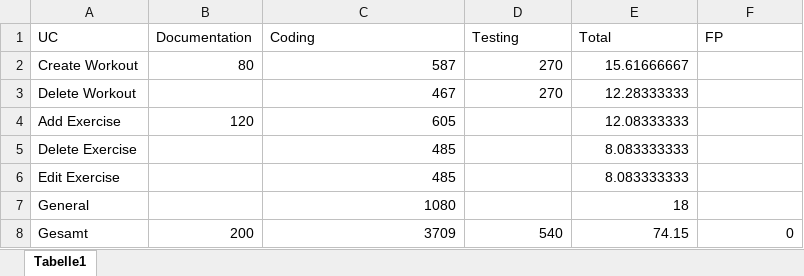
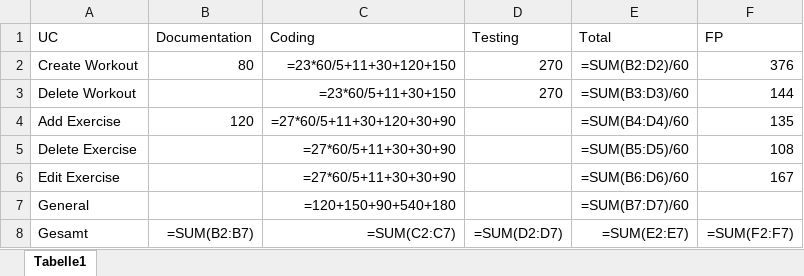
Before and after one commit to willizielke/FitnessWebAppDocumentation, an Excel workbook: TimeSpentPerUC.xlsx, sheet Tabelle1, drawn as a sheet; values as stored, in another font and other column widths than the file's, no borders; formulas without a stored value are shown as written; the diff names each change by its address in the sheet, - before the commit and + after, or states it on an @@ line.

Commit message:
Added Function Points to existing usecases

```diff
--- a/TimeSpentPerUC.xlsx (sheet Tabelle1)
+++ b/TimeSpentPerUC.xlsx (sheet Tabelle1)
-C2 (Coding): 587
+C2 (Coding): =23*60/5+11+30+120+150
-E2 (Total): 15.61666667
+E2 (Total): =SUM(B2:D2)/60
-F2 (FP): (empty)
+F2 (FP): 376
-C3 (Coding): 467
+C3 (Coding): =23*60/5+11+30+150
-E3 (Total): 12.28333333
+E3 (Total): =SUM(B3:D3)/60
-F3 (FP): (empty)
+F3 (FP): 144
-C4 (Coding): 605
+C4 (Coding): =27*60/5+11+30+120+30+90
-E4 (Total): 12.08333333
+E4 (Total): =SUM(B4:D4)/60
-F4 (FP): (empty)
+F4 (FP): 135
-C5:C6 (Coding): 485
+C5:C6 (Coding): =27*60/5+11+30+30+90
-E5 (Total): 8.083333333
+E5 (Total): =SUM(B5:D5)/60
-F5 (FP): (empty)
+F5 (FP): 108
-E6 (Total): 8.083333333
+E6 (Total): =SUM(B6:D6)/60
-F6 (FP): (empty)
+F6 (FP): 167
-C7 (Coding): 1080
+C7 (Coding): =120+150+90+540+180
-E7 (Total): 18
+E7 (Total): =SUM(B7:D7)/60
-B8 (Documentation): 200
+B8 (Documentation): =SUM(B2:B7)
-C8 (Coding): 3709
+C8 (Coding): =SUM(C2:C7)
-D8 (Testing): 540
+D8 (Testing): =SUM(D2:D7)
-E8 (Total): 74.15
+E8 (Total): =SUM(E2:E7)
-F8 (FP): 0
+F8 (FP): =SUM(F2:F7)
```
